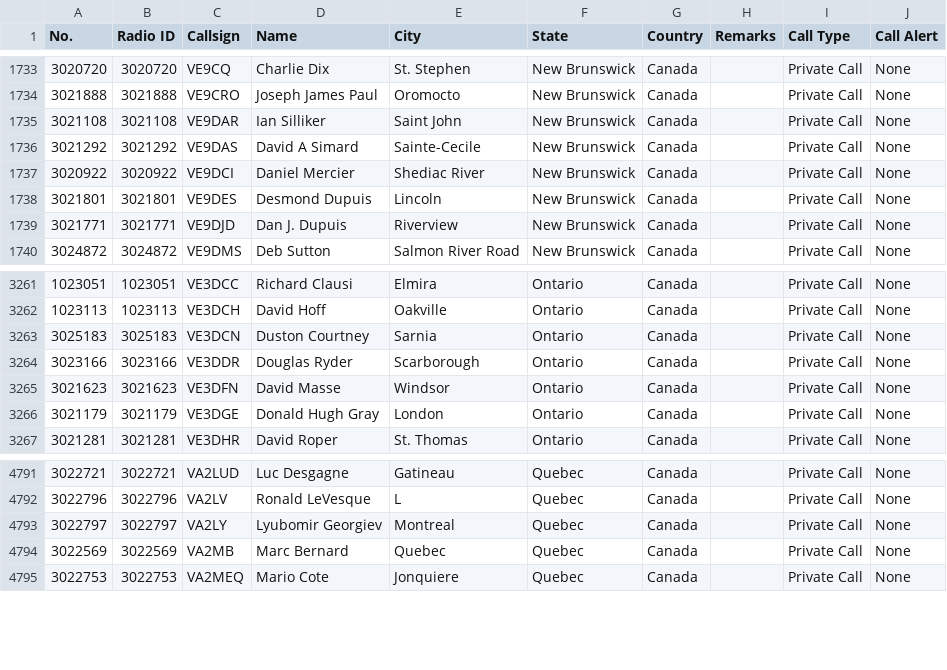
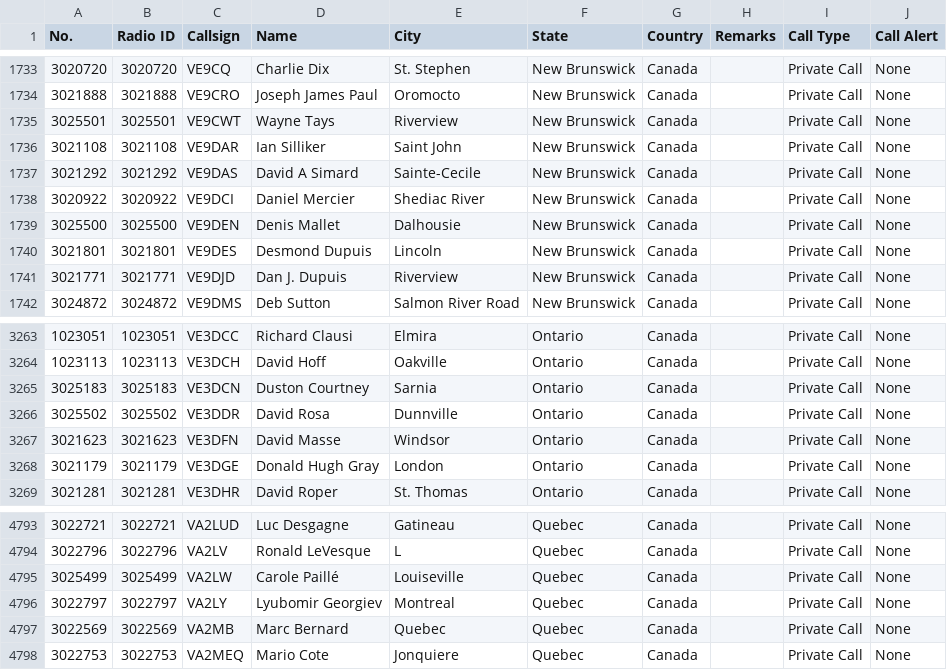
Before and after one commit to CraigHead/Anytone-DMR-Users, a CSV file: dmr_users_canada.csv, drawn as a sheet; only a part is shown, gaps mark what is left out.

Commit message:
Updated DMR User List 20231126.1

```diff
--- a/dmr_users_canada.csv
+++ b/dmr_users_canada.csv
@@ -1734,2 +1734,3 @@
 "3021888","3021888","VE9CRO","Joseph James Paul","Oromocto","New Brunswick","Canada","","Private Call","None"
+"3025501","3025501","VE9CWT","Wayne Tays","Riverview","New Brunswick","Canada","","Private Call","None"
 "3021108","3021108","VE9DAR","Ian Silliker","Saint John","New Brunswick","Canada","","Private Call","None"
@@ -1737,2 +1738,3 @@
 "3020922","3020922","VE9DCI","Daniel Mercier","Shediac River","New Brunswick","Canada","","Private Call","None"
+"3025500","3025500","VE9DEN","Denis Mallet","Dalhousie","New Brunswick","Canada","","Private Call","None"
 "3021801","3021801","VE9DES","Desmond Dupuis","Lincoln","New Brunswick","Canada","","Private Call","None"
@@ -3263,3 +3265,3 @@
 "3025183","3025183","VE3DCN","Duston Courtney","Sarnia","Ontario","Canada","","Private Call","None"
-"3023166","3023166","VE3DDR","Douglas Ryder","Scarborough","Ontario","Canada","","Private Call","None"
+"3025502","3025502","VE3DDR","David Rosa","Dunnville","Ontario","Canada","","Private Call","None"
 "3021623","3021623","VE3DFN","David Masse","Windsor","Ontario","Canada","","Private Call","None"
@@ -4792,2 +4794,3 @@
 "3022796","3022796","VA2LV","Ronald LeVesque","L","Quebec","Canada","","Private Call","None"
+"3025499","3025499","VA2LW","Carole Paillé","Louiseville","Quebec","Canada","","Private Call","None"
 "3022797","3022797","VA2LY","Lyubomir Georgiev","Montreal","Quebec","Canada","","Private Call","None"
```
